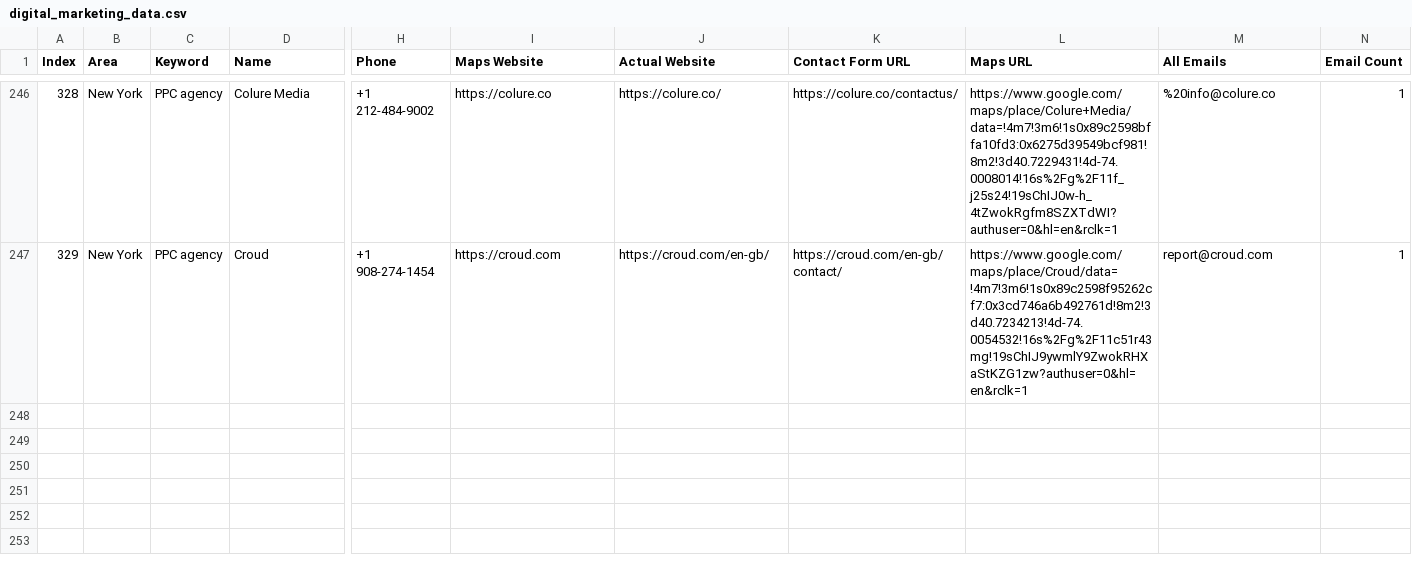
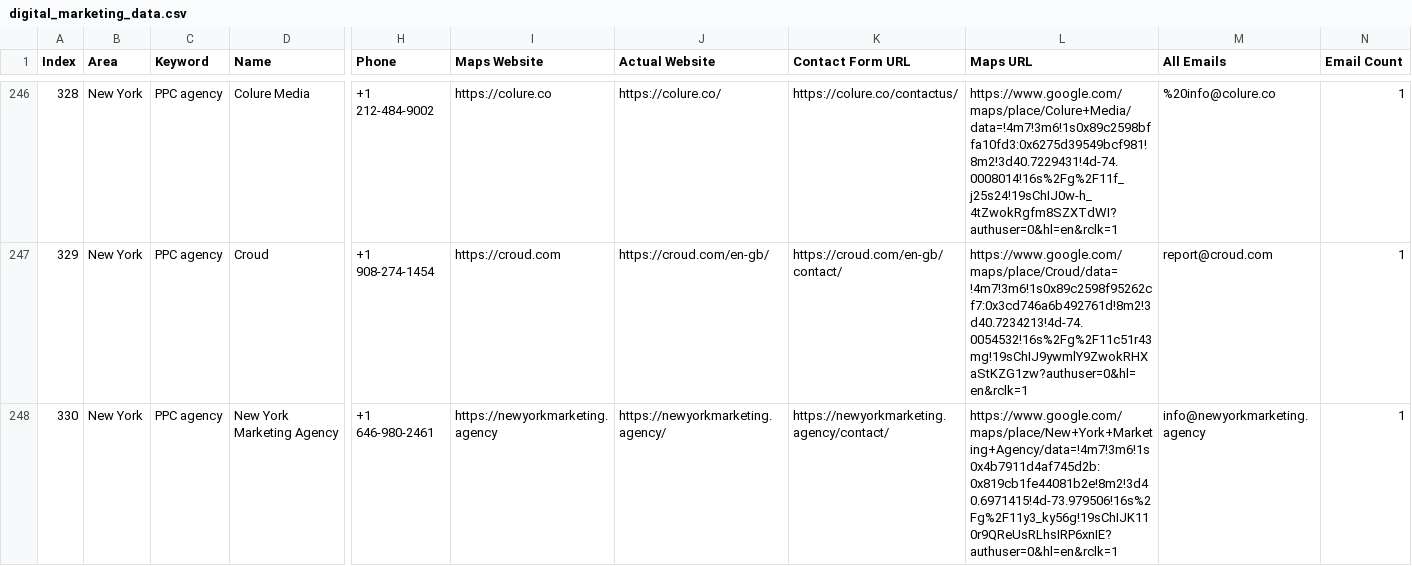
Before and after one commit to farhan281/hcf, a CSV file: digital_marketing_data.csv, drawn as a sheet; only a part is shown, gaps mark what is left out; rows hold the shown columns only; the diff names each change by its address in the sheet, - before the commit and + after, or states it on an @@ line.

```diff
--- a/digital_marketing_data.csv
+++ b/digital_marketing_data.csv
+row 248: 330 | New York | PPC agency | New York Marketing Agency | +1 646-980-2461 | https://newyorkmarketing.agency | https://newyorkmarketing.agency/ | https://newyorkmarketing.agency/contact/ | https://www.google.com/maps/place/New+York+Marketing+Agency/data=!4m7!3m6!1s0x4b7911d4af745d2b:0x819cb1fe44081b2e!8m2!3d40.6971415!4d-73.979506!16s%2Fg%2F11y3_ky56g!19sChIJK110r9QReUsRLhsIRP6xnIE?authuser=0&hl=en&rclk=1 | info@newyorkmarketing.agency | 1
```
Also changed, not shown: 2 other files.
